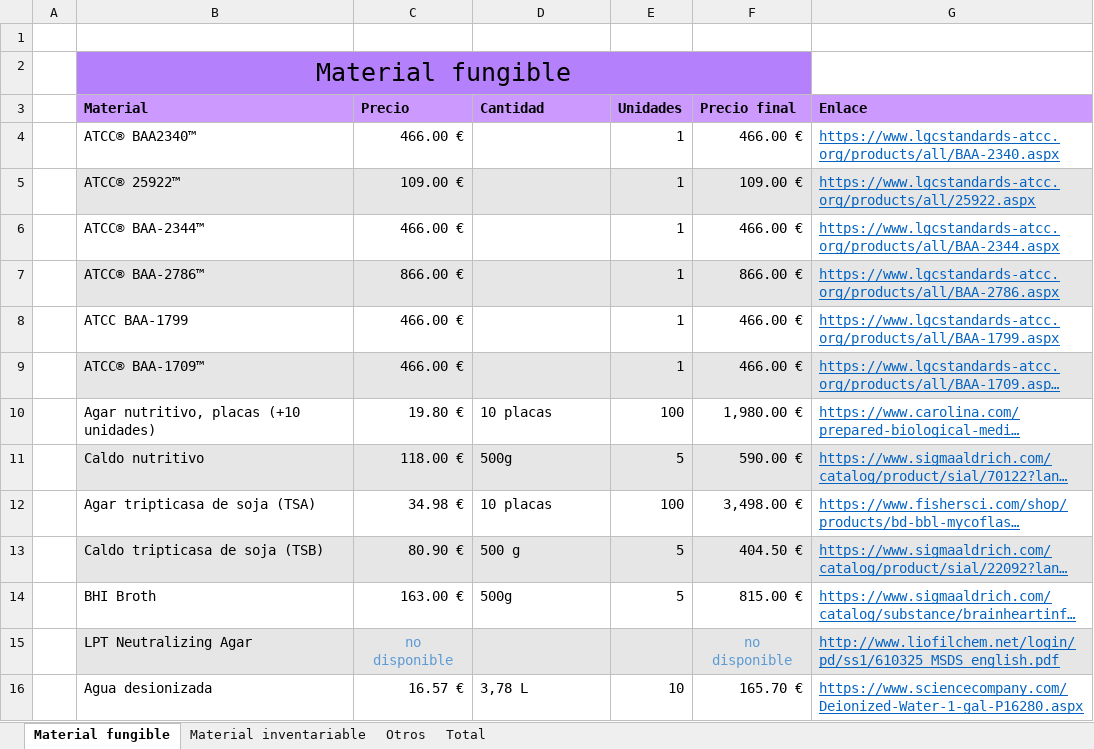
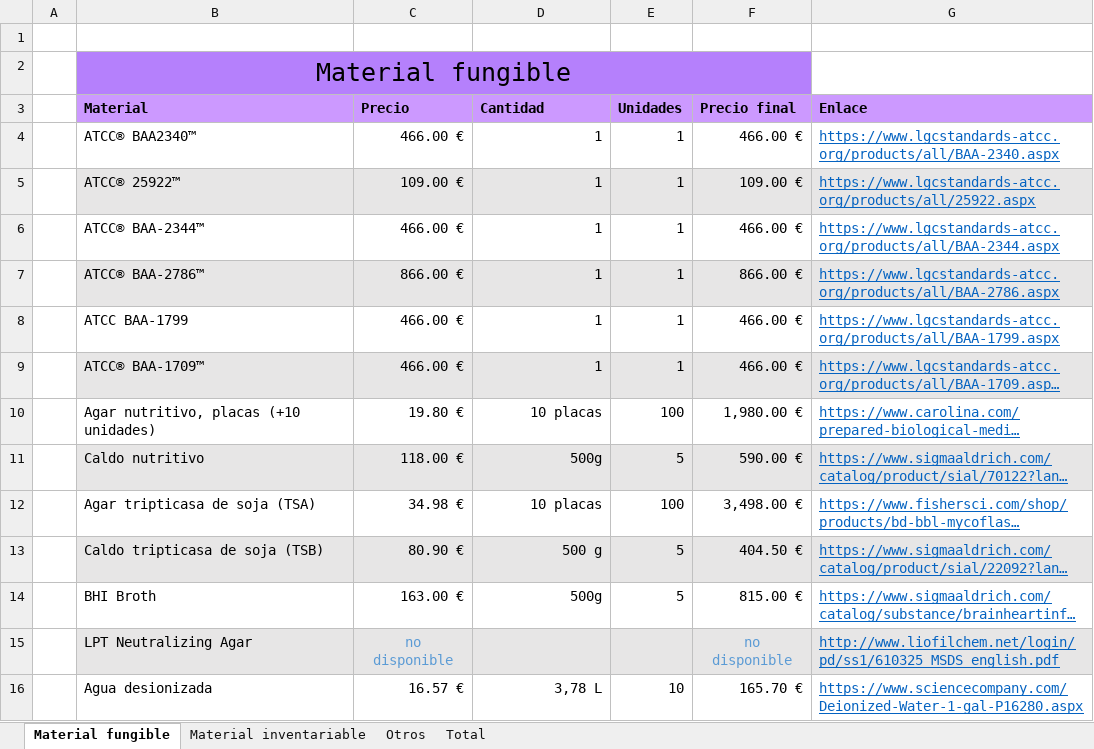
Before and after one commit to EguzkineDiez/TFG, an Excel workbook: TFG - Presupuesto.xlsx, sheet Material fungible, drawn as a sheet; only a part is shown; long unchanged cells end in …; values as stored, in another font and other column widths than the file's, no borders; the diff covers the shown part only; the diff names each change by its address in the sheet, - before the commit and + after, or states it on an @@ line.

Commit message:
Add files via upload

```diff
--- a/TFG - Presupuesto.xlsx (sheet Material fungible)
+++ b/TFG - Presupuesto.xlsx (sheet Material fungible)
-D4:D9 (Cantidad): (empty)
+D4:D9 (Cantidad): 1
-D10:D14 alignment: left
+D10:D14 alignment: right
-D16 alignment: left
+D16 alignment: right
```
Also changed, not shown: cell formats elsewhere in this sheet.
